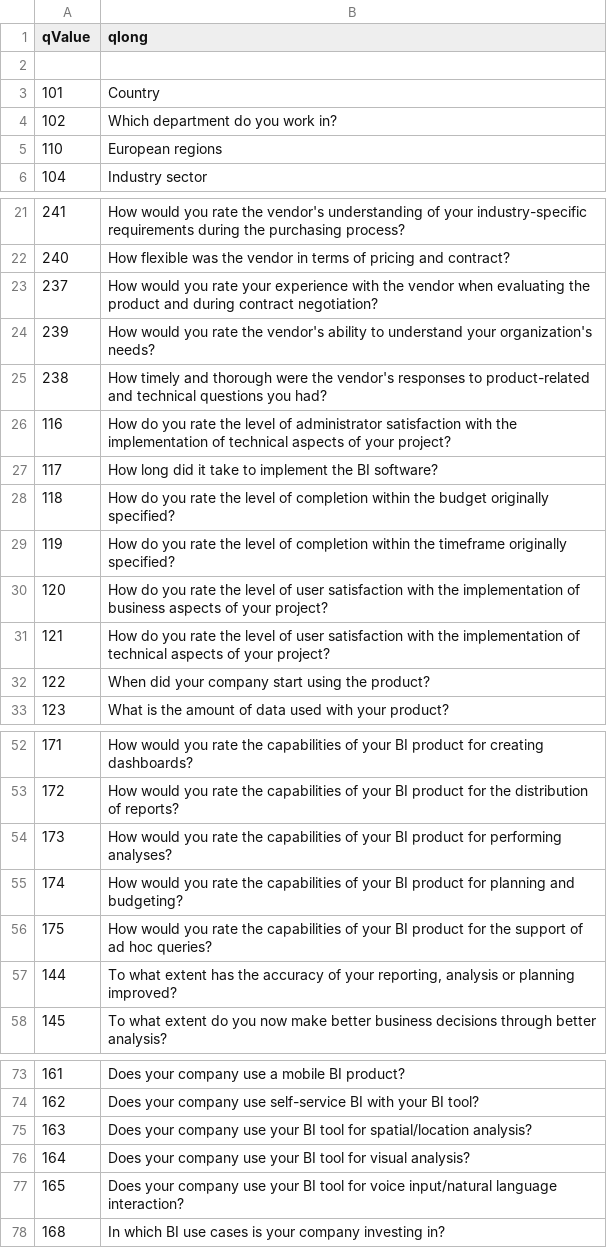
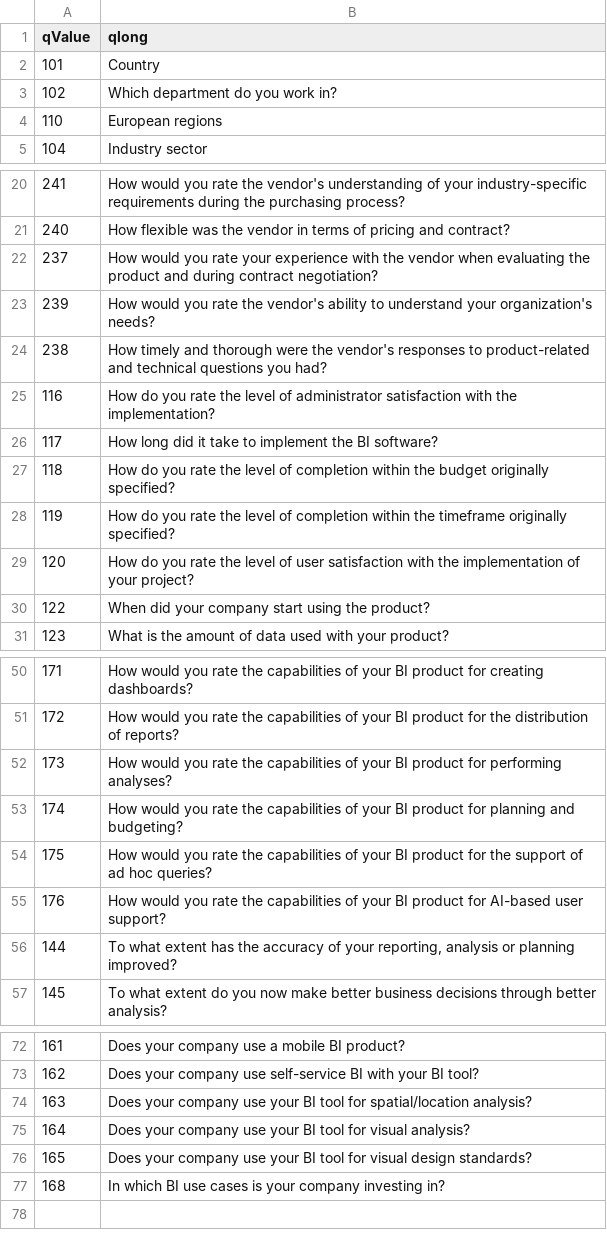
Before and after one commit to Ann-Katrinneeb/BI-Analytics-Survey-22, a CSV file: dist/codebook1.csv, drawn as a sheet; only a part is shown, gaps mark what is left out.

```diff
--- a/dist/codebook1.csv
+++ b/dist/codebook1.csv
@@ -1,3 +1,2 @@
 qValue,qlong
-,
 101,Country
@@ -25,3 +24,3 @@
 238,How timely and thorough were the vendor's responses to product-related and technical questions you had?
-116,How do you rate the level of administrator satisfaction with the implementation of technical aspects of your project?
+116,How do you rate the level of administrator satisfaction with the implementation?
 117,How long did it take to implement the BI software?
@@ -29,4 +28,3 @@
 119,How do you rate the level of completion within the timeframe originally specified?
-120,How do you rate the level of user satisfaction with the implementation of business aspects of your project?
-121,How do you rate the level of user satisfaction with the implementation of technical aspects of your project?
+120,How do you rate the level of user satisfaction with the implementation of your project?
 122,When did your company start using the product?
@@ -56,2 +54,3 @@
 175,How would you rate the capabilities of your BI product for the support of ad hoc queries?
+176,How would you rate the capabilities of your BI product for AI-based user support?
 144,"To what extent has the accuracy of your reporting, analysis or planning improved?"
@@ -76,3 +75,3 @@
 164,Does your company use your BI tool for visual analysis?
-165,Does your company use your BI tool for voice input/natural language interaction?
+165,Does your company use your BI tool for visual design standards?
 168,In which BI use cases is your company investing in?
```
Also changed, not shown: dist/sorting1.csv, src/data/codebook1.csv, 22 other files.
